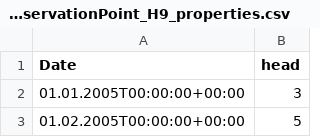
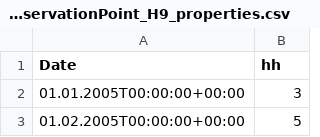
Before and after one commit to inowas/inowas_api, a CSV file: src/AppBundle/DataFixtures/ORM/Scenarios/Scenario_2/scenario_2_observationPoint_H9_properties.csv, drawn as a sheet; only a part is shown.

```diff
--- a/src/AppBundle/DataFixtures/ORM/Scenarios/Scenario_2/scenario_2_observationPoint_H9_properties.csv
+++ b/src/AppBundle/DataFixtures/ORM/Scenarios/Scenario_2/scenario_2_observationPoint_H9_properties.csv
@@ -1,2 +1,2 @@
-Date;head
+Date;hh
 01.01.2005T00:00:00+00:00;3
```
Also changed, not shown: src/AppBundle/DataFixtures/ORM/Scenarios/Scenario_2/scenario_2_observationPoint_HTTP_4_properties.csv, src/AppBundle/DataFixtures/ORM/Scenarios/Scenario_2/scenario_2_observationPoint_Q68_properties.csv, 10 other files.
